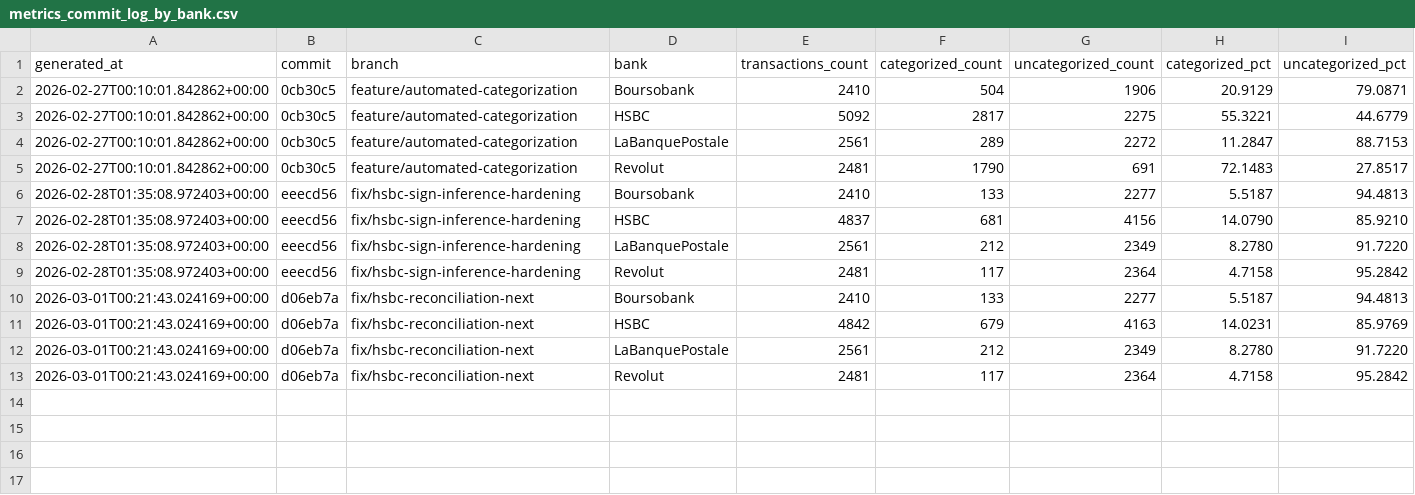
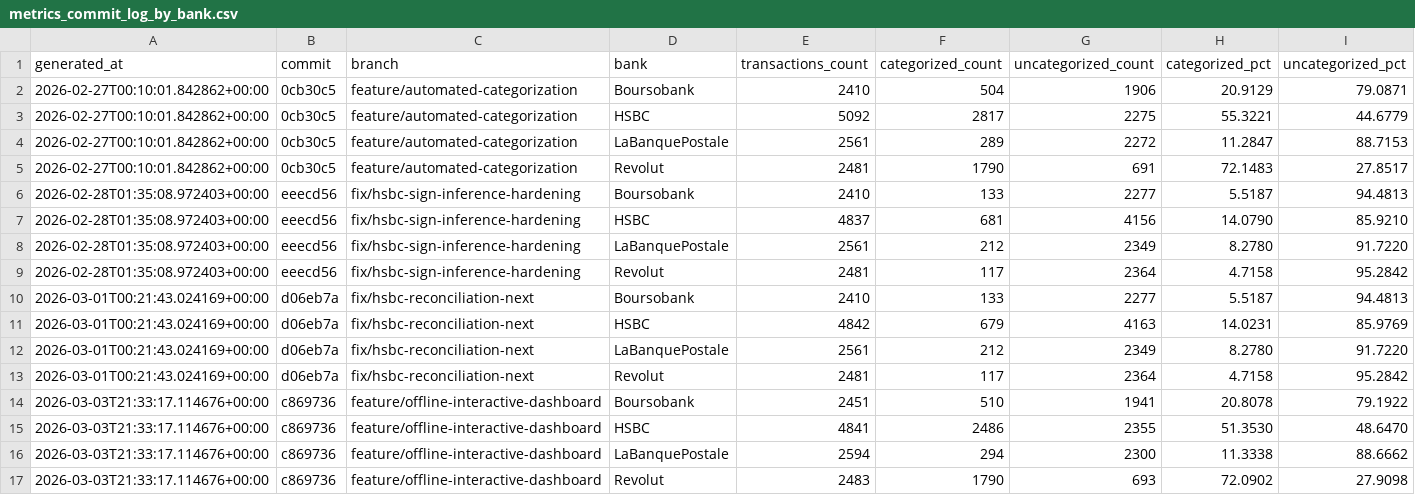
Before and after one commit to JayTeeBat/FinanceTooling, a CSV file: docs/metrics_commit_log_by_bank.csv, drawn as a sheet; the diff names each change by its address in the sheet, - before the commit and + after, or states it on an @@ line.

Commit message:
chore: update metrics logs for dashboard feature commit

```diff
--- a/docs/metrics_commit_log_by_bank.csv
+++ b/docs/metrics_commit_log_by_bank.csv
+row 14: 2026-03-03T21:33:17.114676+00:00 | c869736 | feature/offline-interactive-dashboard | Boursobank | 2451 | 510 | 1941 | 20.8078 | 79.1922
+row 15: 2026-03-03T21:33:17.114676+00:00 | c869736 | feature/offline-interactive-dashboard | HSBC | 4841 | 2486 | 2355 | 51.3530 | 48.6470
+row 16: 2026-03-03T21:33:17.114676+00:00 | c869736 | feature/offline-interactive-dashboard | LaBanquePostale | 2594 | 294 | 2300 | 11.3338 | 88.6662
+row 17: 2026-03-03T21:33:17.114676+00:00 | c869736 | feature/offline-interactive-dashboard | Revolut | 2483 | 1790 | 693 | 72.0902 | 27.9098
```
Also changed, not shown: docs/metrics_commit_log.csv.
